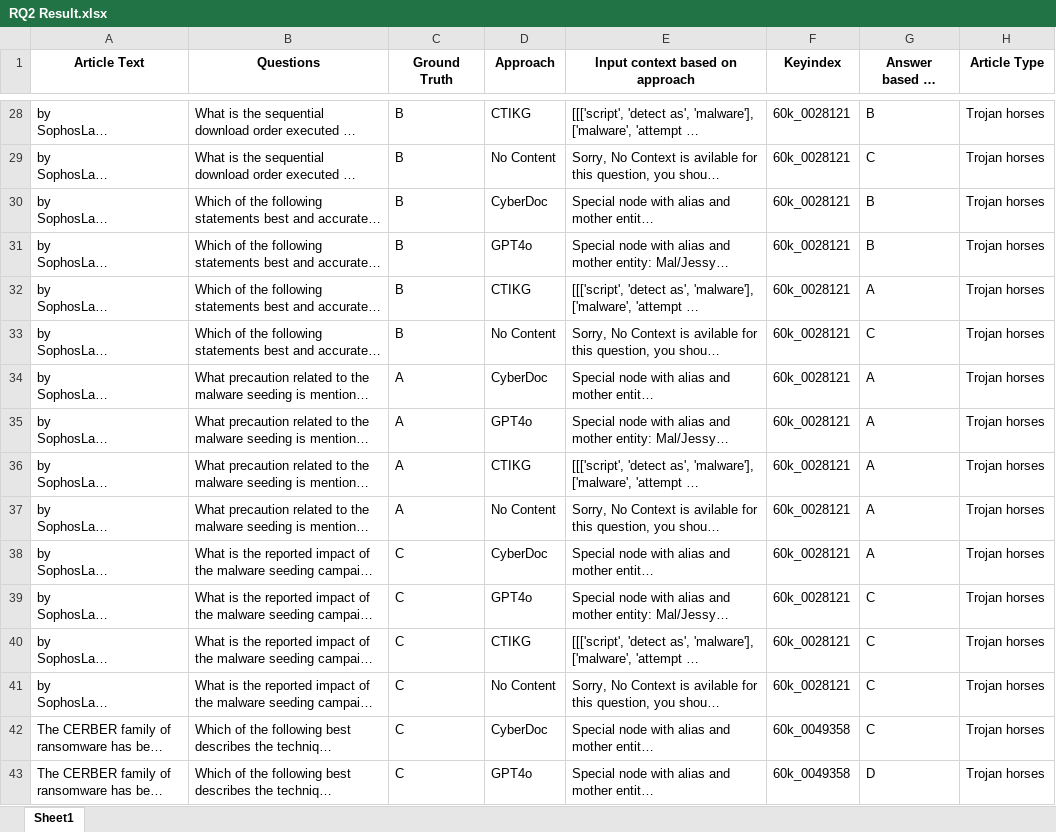
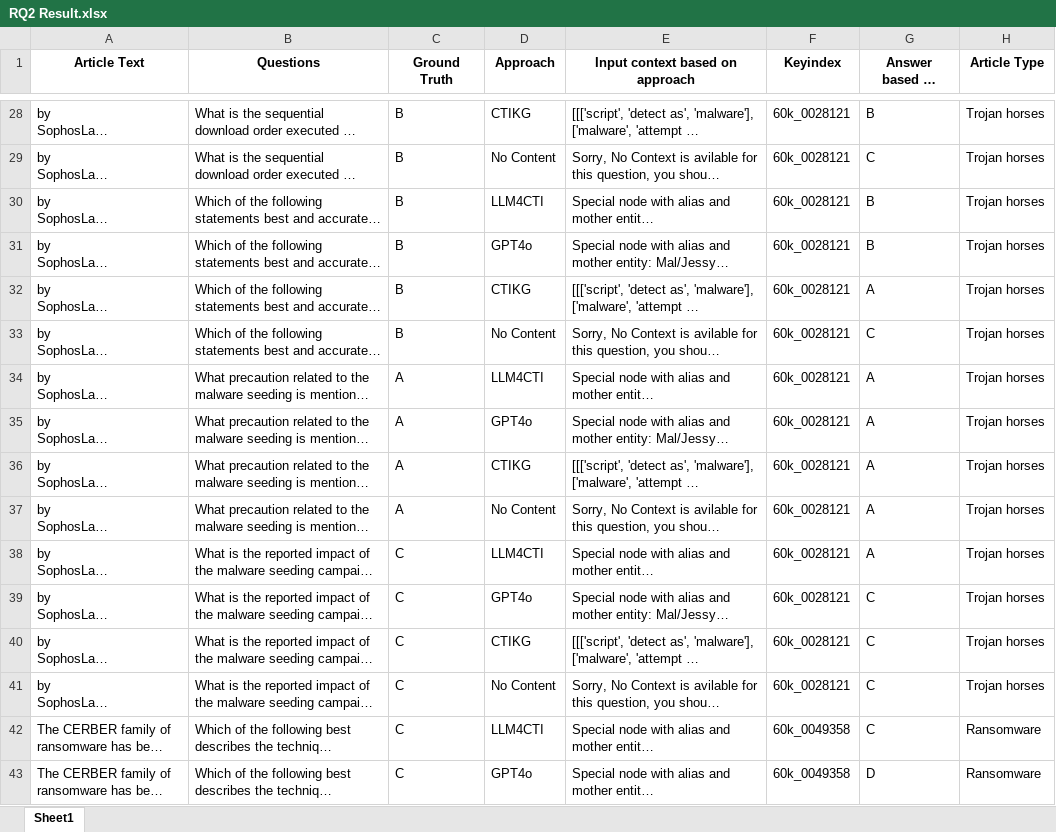
Before and after one commit to hiddenauthor/LLM4CTI, an Excel workbook: Question Answering Based on Knowledge Graph/RQ2 Result.xlsx, sheet Sheet1, drawn as a sheet; only a part is shown, gaps mark what is left out; long unchanged cells end in …; values as stored, in another font and other column widths than the file's, no borders; the diff covers the shown part only; the diff names each change by its address in the sheet, - before the commit and + after, or states it on an @@ line.

```diff
--- a/Question Answering Based on Knowledge Graph/RQ2 Result.xlsx (sheet Sheet1)
+++ b/Question Answering Based on Knowledge Graph/RQ2 Result.xlsx (sheet Sheet1)
-D30 (Approach): CyberDoc
+D30 (Approach): LLM4CTI
-D34 (Approach): CyberDoc
+D34 (Approach): LLM4CTI
-D38 (Approach): CyberDoc
+D38 (Approach): LLM4CTI
-D42 (Approach): CyberDoc
+D42 (Approach): LLM4CTI
-H42:H43 (Article Type): Trojan horses
+H42:H43 (Article Type): Ransomware
```
Also changed, not shown: 60 added rows and 1374 edited cells elsewhere in this sheet, 1 other file.
